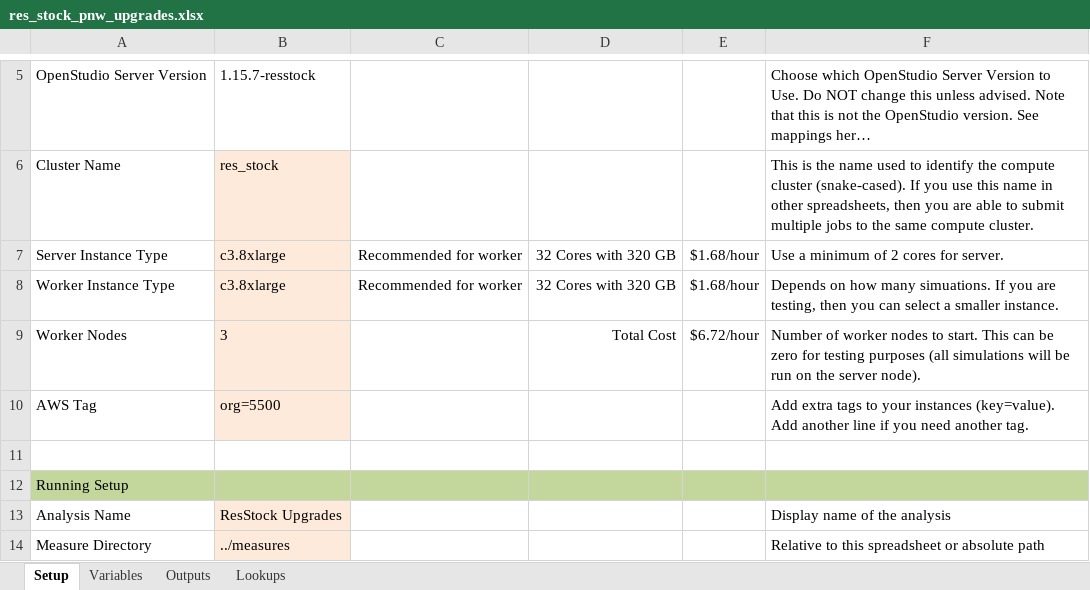
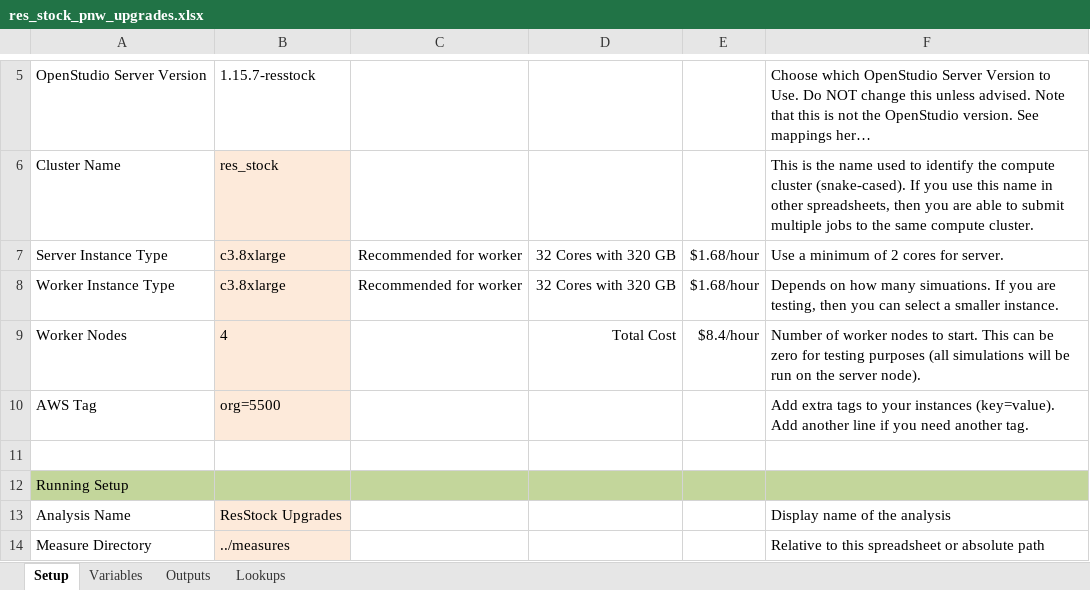
Before and after one commit to NREL/resstock, an Excel workbook: projects/res_stock_pnw_upgrades.xlsx, sheet Setup, drawn as a sheet; only a part is shown, gaps mark what is left out; long unchanged cells end in …; values as stored, in another font and other column widths than the file's, no borders; the diff names each change by its address in the sheet, - before the commit and + after, or states it on an @@ line.

```diff
--- a/projects/res_stock_pnw_upgrades.xlsx (sheet Setup)
+++ b/projects/res_stock_pnw_upgrades.xlsx (sheet Setup)
-B9: 3
+B9: 4
-E9: $6.72/hour
+E9: $8.4/hour
```
Also changed, not shown: projects/res_stock_pnw_existing.xlsx, 7 other files.
